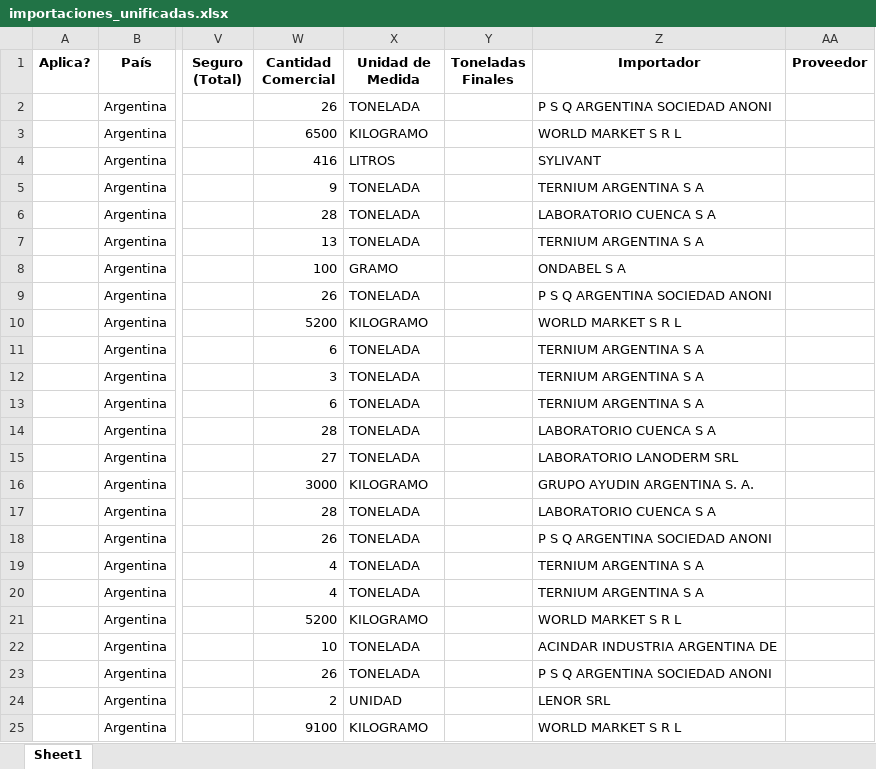
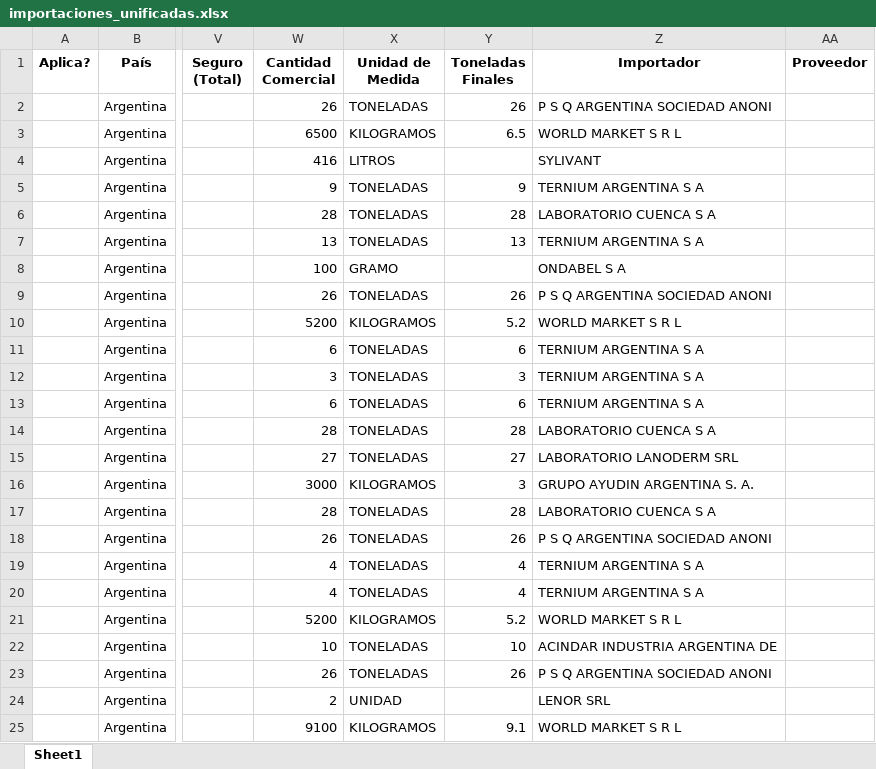
Before and after one commit to GabyDev2025/ReporteImportaciones, an Excel workbook: importaciones_unificadas.xlsx, sheet Sheet1, drawn as a sheet; only a part is shown, gaps mark what is left out; values as stored, in another font and other column widths than the file's, no borders; the diff covers the shown part only; the diff names each change by its address in the sheet, - before the commit and + after, or states it on an @@ line.

Commit message:
ok unidad de medida, toneladas finales

```diff
--- a/importaciones_unificadas.xlsx (sheet Sheet1)
+++ b/importaciones_unificadas.xlsx (sheet Sheet1)
-X2 (Unidad de Medida): TONELADA
+X2 (Unidad de Medida): TONELADAS
-Y2 (Toneladas Finales): (empty)
+Y2 (Toneladas Finales): 26
-X3 (Unidad de Medida): KILOGRAMO
+X3 (Unidad de Medida): KILOGRAMOS
-Y3 (Toneladas Finales): (empty)
+Y3 (Toneladas Finales): 6.5
-X5:X7 (Unidad de Medida): TONELADA
+X5:X7 (Unidad de Medida): TONELADAS
-Y5 (Toneladas Finales): (empty)
+Y5 (Toneladas Finales): 9
-Y6 (Toneladas Finales): (empty)
+Y6 (Toneladas Finales): 28
-Y7 (Toneladas Finales): (empty)
+Y7 (Toneladas Finales): 13
-X9 (Unidad de Medida): TONELADA
+X9 (Unidad de Medida): TONELADAS
-Y9 (Toneladas Finales): (empty)
+Y9 (Toneladas Finales): 26
-X10 (Unidad de Medida): KILOGRAMO
+X10 (Unidad de Medida): KILOGRAMOS
-Y10 (Toneladas Finales): (empty)
+Y10 (Toneladas Finales): 5.2
-X11:X15 (Unidad de Medida): TONELADA
+X11:X15 (Unidad de Medida): TONELADAS
-Y11 (Toneladas Finales): (empty)
+Y11 (Toneladas Finales): 6
-Y12 (Toneladas Finales): (empty)
+Y12 (Toneladas Finales): 3
-Y13 (Toneladas Finales): (empty)
+Y13 (Toneladas Finales): 6
-Y14 (Toneladas Finales): (empty)
+Y14 (Toneladas Finales): 28
-Y15 (Toneladas Finales): (empty)
+Y15 (Toneladas Finales): 27
-X16 (Unidad de Medida): KILOGRAMO
+X16 (Unidad de Medida): KILOGRAMOS
-Y16 (Toneladas Finales): (empty)
+Y16 (Toneladas Finales): 3
-X17:X20 (Unidad de Medida): TONELADA
+X17:X20 (Unidad de Medida): TONELADAS
-Y17 (Toneladas Finales): (empty)
+Y17 (Toneladas Finales): 28
-Y18 (Toneladas Finales): (empty)
+Y18 (Toneladas Finales): 26
-Y19:Y20 (Toneladas Finales): (empty)
+Y19:Y20 (Toneladas Finales): 4
-X21 (Unidad de Medida): KILOGRAMO
+X21 (Unidad de Medida): KILOGRAMOS
-Y21 (Toneladas Finales): (empty)
+Y21 (Toneladas Finales): 5.2
-X22:X23 (Unidad de Medida): TONELADA
+X22:X23 (Unidad de Medida): TONELADAS
-Y22 (Toneladas Finales): (empty)
+Y22 (Toneladas Finales): 10
-Y23 (Toneladas Finales): (empty)
+Y23 (Toneladas Finales): 26
-X25 (Unidad de Medida): KILOGRAMO
+X25 (Unidad de Medida): KILOGRAMOS
-Y25 (Toneladas Finales): (empty)
+Y25 (Toneladas Finales): 9.1
```
Also changed, not shown: 206 edited cells elsewhere in this sheet, 1 other file.
